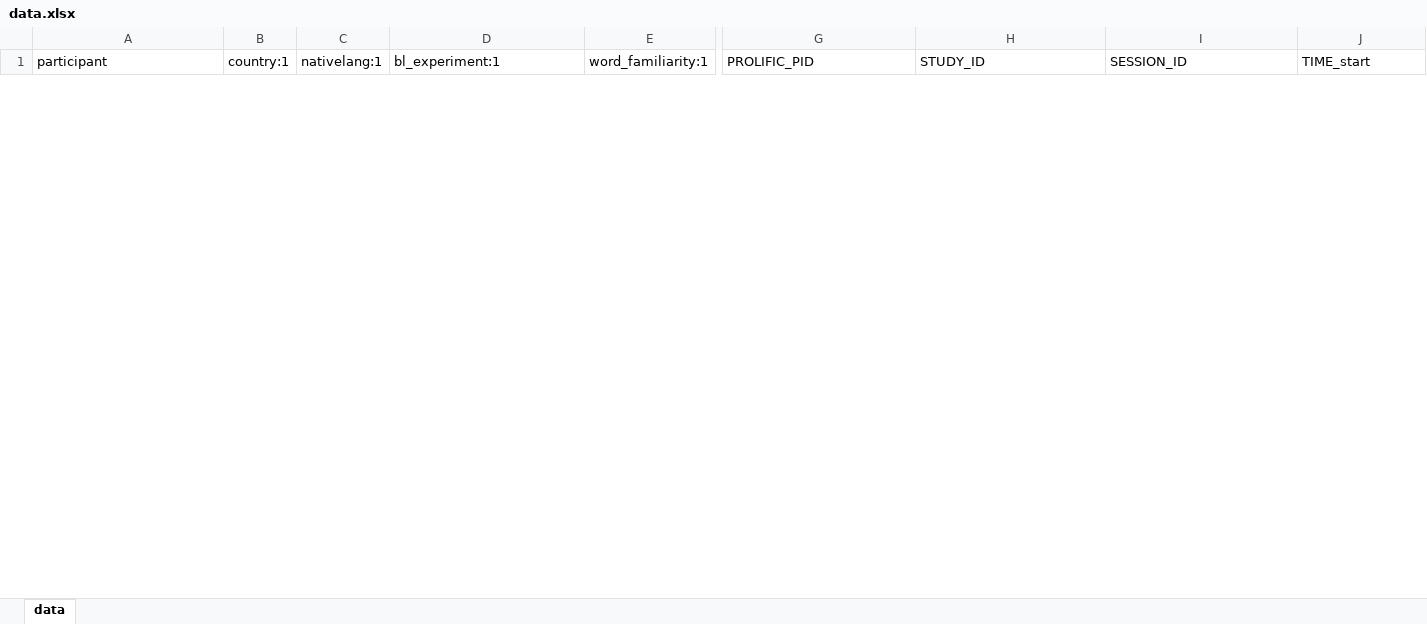
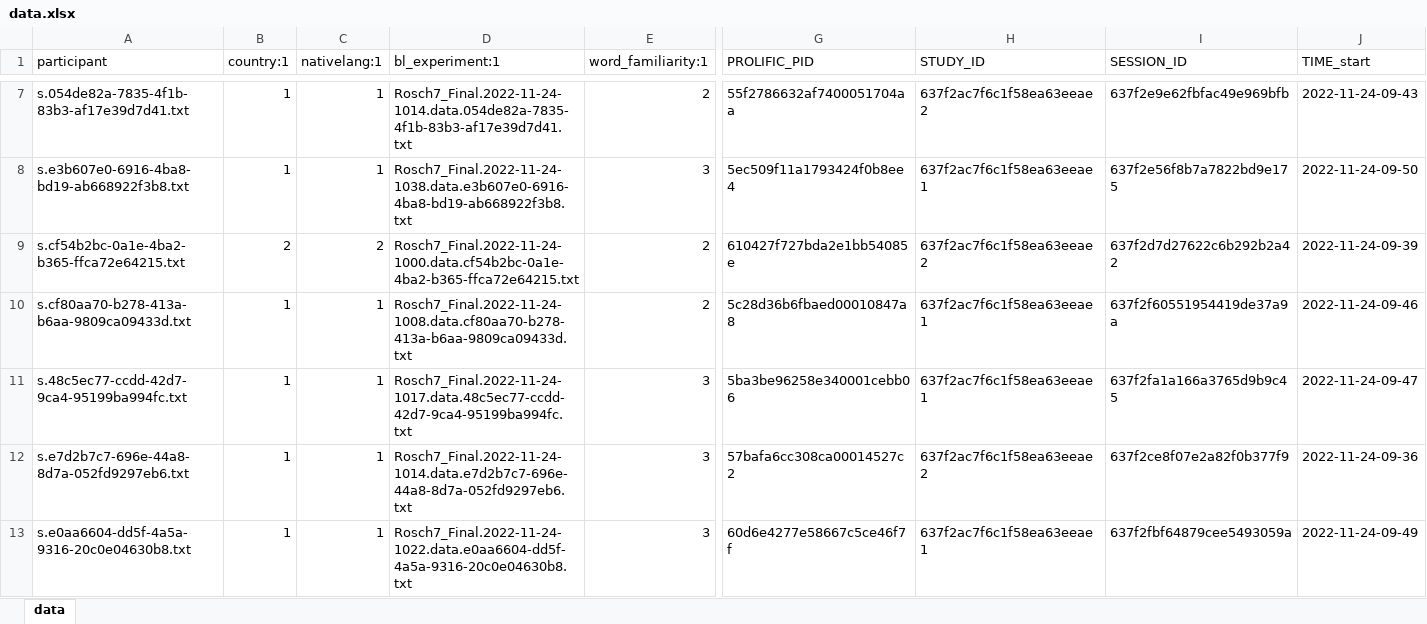
Before and after one commit to tomhumbert/BL_CrowdGauge, an Excel workbook: Past_experiments/Final_experiment/collected_data/data.xlsx, sheet data, drawn as a sheet; only a part is shown, gaps mark what is left out; values as stored, in another font and other column widths than the file's, no borders; rows hold the shown columns only; the diff covers the shown part only; the diff names each change by its address in the sheet, - before the commit and + after, or states it on an @@ line.

Commit message:
Adapted evaluation code for final experiment run

```diff
--- a/Past_experiments/Final_experiment/collected_data/data.xlsx (sheet data)
+++ b/Past_experiments/Final_experiment/collected_data/data.xlsx (sheet data)
+row 7: s.054de82a-7835-4f1b-83b3-af17e39d7d41.txt | 1 | 1 | Rosch7_Final.2022-11-24-1014.data.054de82a-7835-4f1b-83b3-af17e39d7d41.txt | 2 | 55f2786632af7400051704aa | 637f2ac7f6c1f58ea63eeae2 | 637f2e9e62fbfac49e969bfb | 2022-11-24-09-43
+row 8: s.e3b607e0-6916-4ba8-bd19-ab668922f3b8.txt | 1 | 1 | Rosch7_Final.2022-11-24-1038.data.e3b607e0-6916-4ba8-bd19-ab668922f3b8.txt | 3 | 5ec509f11a1793424f0b8ee4 | 637f2ac7f6c1f58ea63eeae1 | 637f2e56f8b7a7822bd9e175 | 2022-11-24-09-50
+row 9: s.cf54b2bc-0a1e-4ba2-b365-ffca72e64215.txt | 2 | 2 | Rosch7_Final.2022-11-24-1000.data.cf54b2bc-0a1e-4ba2-b365-ffca72e64215.txt | 2 | 610427f727bda2e1bb54085e | 637f2ac7f6c1f58ea63eeae2 | 637f2d7d27622c6b292b2a42 | 2022-11-24-09-39
+row 10: s.cf80aa70-b278-413a-b6aa-9809ca09433d.txt | 1 | 1 | Rosch7_Final.2022-11-24-1008.data.cf80aa70-b278-413a-b6aa-9809ca09433d.txt | 2 | 5c28d36b6fbaed00010847a8 | 637f2ac7f6c1f58ea63eeae1 | 637f2f60551954419de37a9a | 2022-11-24-09-46
+row 11: s.48c5ec77-ccdd-42d7-9ca4-95199ba994fc.txt | 1 | 1 | Rosch7_Final.2022-11-24-1017.data.48c5ec77-ccdd-42d7-9ca4-95199ba994fc.txt | 3 | 5ba3be96258e340001cebb06 | 637f2ac7f6c1f58ea63eeae1 | 637f2fa1a166a3765d9b9c45 | 2022-11-24-09-47
+row 12: s.e7d2b7c7-696e-44a8-8d7a-052fd9297eb6.txt | 1 | 1 | Rosch7_Final.2022-11-24-1014.data.e7d2b7c7-696e-44a8-8d7a-052fd9297eb6.txt | 3 | 57bafa6cc308ca00014527c2 | 637f2ac7f6c1f58ea63eeae2 | 637f2ce8f07e2a82f0b377f9 | 2022-11-24-09-36
+row 13: s.e0aa6604-dd5f-4a5a-9316-20c0e04630b8.txt | 1 | 1 | Rosch7_Final.2022-11-24-1022.data.e0aa6604-dd5f-4a5a-9316-20c0e04630b8.txt | 3 | 60d6e4277e58667c5ce46f7f | 637f2ac7f6c1f58ea63eeae1 | 637f2fbf64879cee5493059a | 2022-11-24-09-49
```
Also changed, not shown: 5 added rows and 1 removed row elsewhere in this sheet, Past_experiments/Final_experiment/collected_data/data_times.xlsx, 15 other files.
